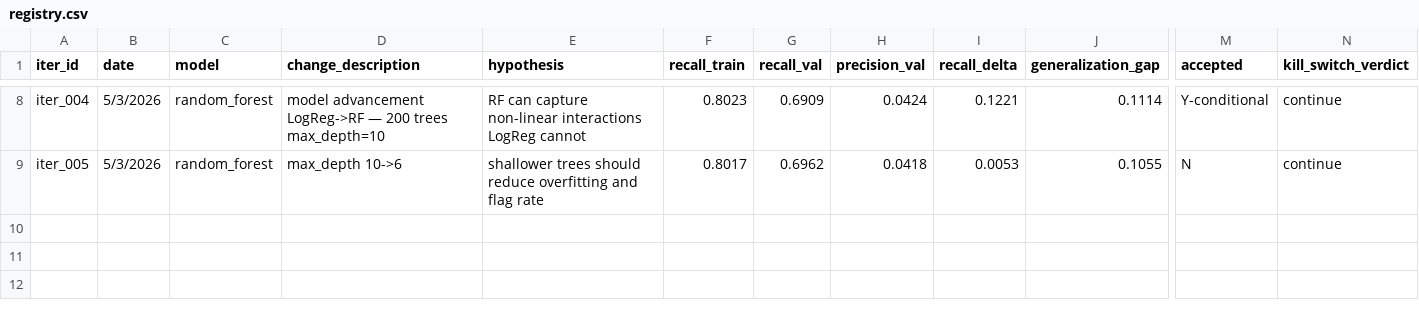
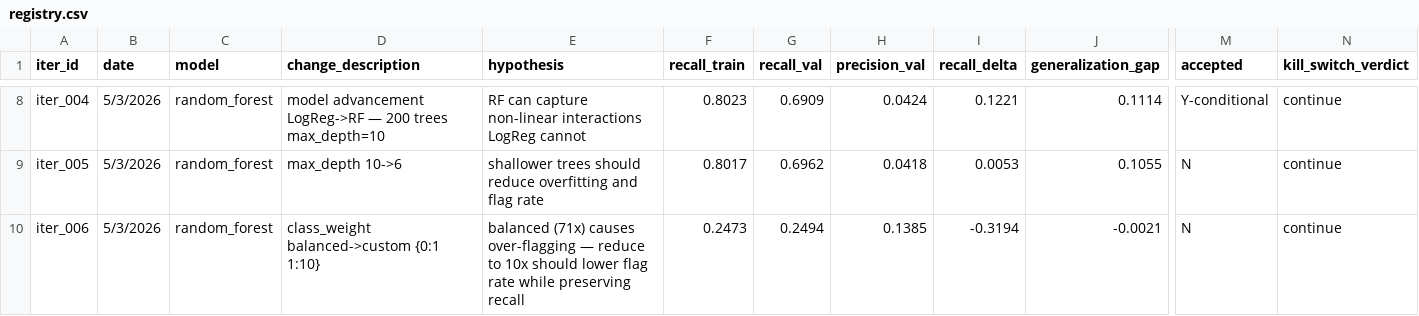
Before and after one commit to jvignatti/FTFLFD, a CSV file: experiments/registry.csv, drawn as a sheet; only a part is shown, gaps mark what is left out; rows hold the shown columns only; the diff names each change by its address in the sheet, - before the commit and + after, or states it on an @@ line.

Commit message:
iter_006: REJECTED — class_weight 10x too conservative, fatal recall 0.102, sweep needed

```diff
--- a/experiments/registry.csv
+++ b/experiments/registry.csv
+row 10: iter_006 | 5/3/2026 | random_forest | class_weight balanced->custom {0:1 1:10} | balanced (71x) causes over-flagging — reduce to 10x should lower flag rate while preserving recall | 0.2473 | 0.2494 | 0.1385 | -0.3194 | -0.0021 | N | continue
```
Also changed, not shown: 5 other files.
